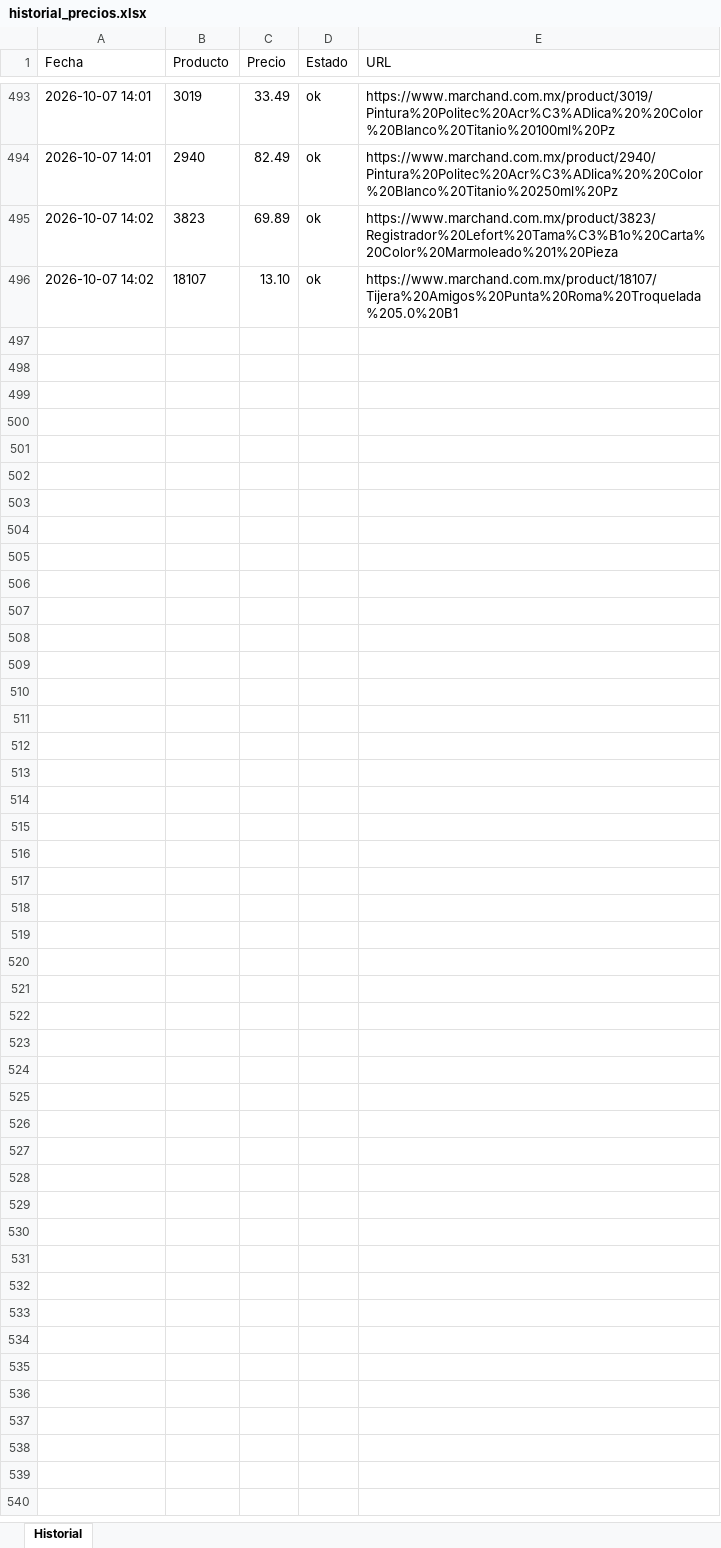
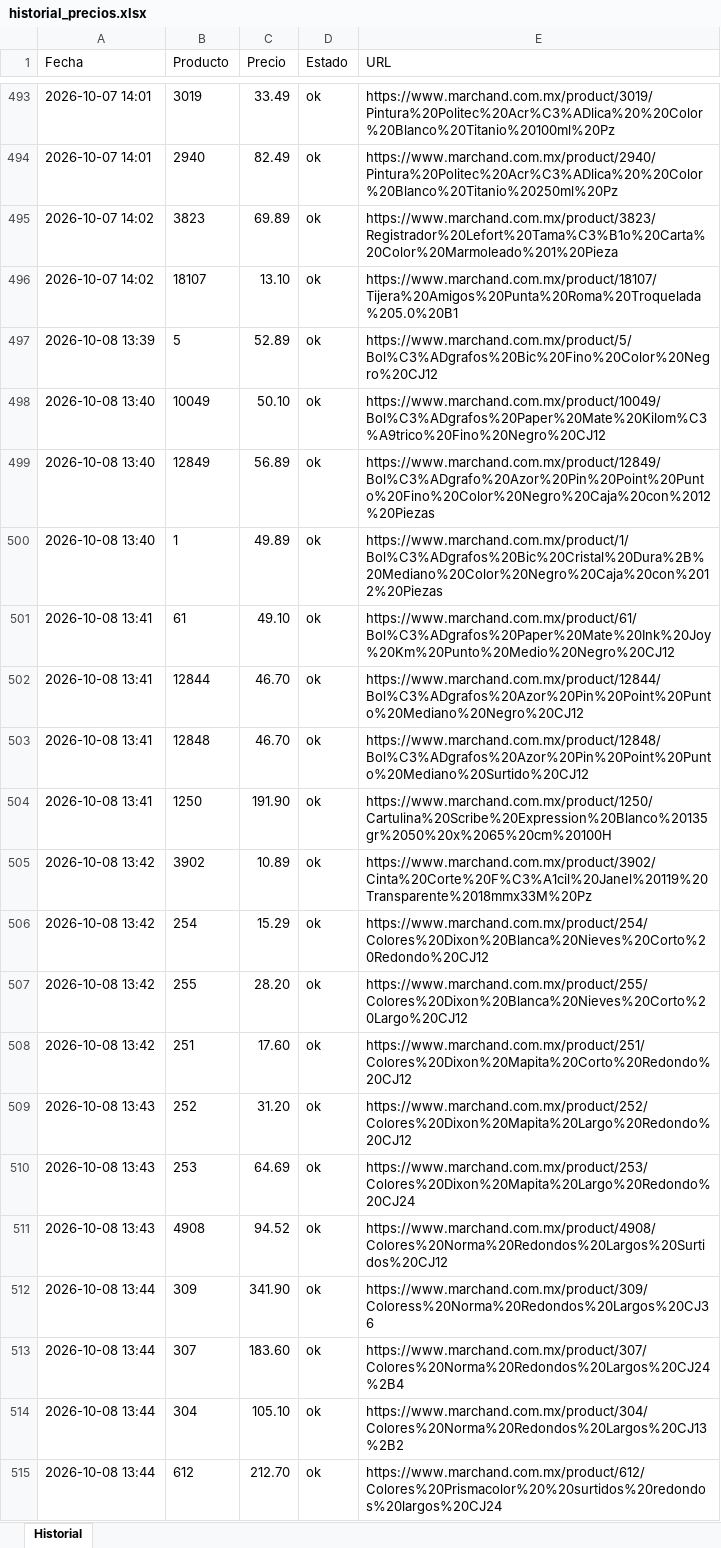
Before and after one commit to joanBNK57/Marchand, an Excel workbook: historial_precios.xlsx, sheet Historial, drawn as a sheet; only a part is shown, gaps mark what is left out; values as stored, in another font and other column widths than the file's, no borders; the diff covers the shown part only; the diff names each change by its address in the sheet, - before the commit and + after, or states it on an @@ line.

Commit message:
Actualiza precios 2026-10-08

```diff
--- a/historial_precios.xlsx (sheet Historial)
+++ b/historial_precios.xlsx (sheet Historial)
+row 497: 2026-10-08 13:39 | 5 | 52.89 | ok | https://www.marchand.com.mx/product/5/Bol%C3%ADgrafos%20Bic%20Fino%20Color%20Negro%20CJ12
+row 498: 2026-10-08 13:40 | 10049 | 50.10 | ok | https://www.marchand.com.mx/product/10049/Bol%C3%ADgrafos%20Paper%20Mate%20Kilom%C3%A9trico%20Fino%20Negro%20CJ12
+row 499: 2026-10-08 13:40 | 12849 | 56.89 | ok | https://www.marchand.com.mx/product/12849/Bol%C3%ADgrafo%20Azor%20Pin%20Point%20Punto%20Fino%20Color%20Negro%20Caja%20con%2012%20Piezas
+row 500: 2026-10-08 13:40 | 1 | 49.89 | ok | https://www.marchand.com.mx/product/1/Bol%C3%ADgrafos%20Bic%20Cristal%20Dura%2B%20Mediano%20Color%20Negro%20Caja%20con%2012%20Piezas
+row 501: 2026-10-08 13:41 | 61 | 49.10 | ok | https://www.marchand.com.mx/product/61/Bol%C3%ADgrafos%20Paper%20Mate%20Ink%20Joy%20Km%20Punto%20Medio%20Negro%20CJ12
+row 502: 2026-10-08 13:41 | 12844 | 46.70 | ok | https://www.marchand.com.mx/product/12844/Bol%C3%ADgrafos%20Azor%20Pin%20Point%20Punto%20Mediano%20Negro%20CJ12
+row 503: 2026-10-08 13:41 | 12848 | 46.70 | ok | https://www.marchand.com.mx/product/12848/Bol%C3%ADgrafos%20Azor%20Pin%20Point%20Punto%20Mediano%20Surtido%20CJ12
+row 504: 2026-10-08 13:41 | 1250 | 191.90 | ok | https://www.marchand.com.mx/product/1250/Cartulina%20Scribe%20Expression%20Blanco%20135gr%2050%20x%2065%20cm%20100H
+row 505: 2026-10-08 13:42 | 3902 | 10.89 | ok | https://www.marchand.com.mx/product/3902/Cinta%20Corte%20F%C3%A1cil%20Janel%20119%20Transparente%2018mmx33M%20Pz
+row 506: 2026-10-08 13:42 | 254 | 15.29 | ok | https://www.marchand.com.mx/product/254/Colores%20Dixon%20Blanca%20Nieves%20Corto%20Redondo%20CJ12
+row 507: 2026-10-08 13:42 | 255 | 28.20 | ok | https://www.marchand.com.mx/product/255/Colores%20Dixon%20Blanca%20Nieves%20Corto%20Largo%20CJ12
+row 508: 2026-10-08 13:42 | 251 | 17.60 | ok | https://www.marchand.com.mx/product/251/Colores%20Dixon%20Mapita%20Corto%20Redondo%20CJ12
+row 509: 2026-10-08 13:43 | 252 | 31.20 | ok | https://www.marchand.com.mx/product/252/Colores%20Dixon%20Mapita%20Largo%20Redondo%20CJ12
+row 510: 2026-10-08 13:43 | 253 | 64.69 | ok | https://www.marchand.com.mx/product/253/Colores%20Dixon%20Mapita%20Largo%20Redondo%20CJ24
+row 511: 2026-10-08 13:43 | 4908 | 94.52 | ok | https://www.marchand.com.mx/product/4908/Colores%20Norma%20Redondos%20Largos%20Surtidos%20CJ12
+row 512: 2026-10-08 13:44 | 309 | 341.90 | ok | https://www.marchand.com.mx/product/309/Coloress%20Norma%20Redondos%20Largos%20CJ36
+row 513: 2026-10-08 13:44 | 307 | 183.60 | ok | https://www.marchand.com.mx/product/307/Colores%20Norma%20Redondos%20Largos%20CJ24%2B4
+row 514: 2026-10-08 13:44 | 304 | 105.10 | ok | https://www.marchand.com.mx/product/304/Colores%20Norma%20Redondos%20Largos%20CJ13%2B2
+row 515: 2026-10-08 13:44 | 612 | 212.70 | ok | https://www.marchand.com.mx/product/612/Colores%20Prismacolor%20%20surtidos%20redondos%20largos%20CJ24
```
Also changed, not shown: 36 added rows elsewhere in this sheet.
